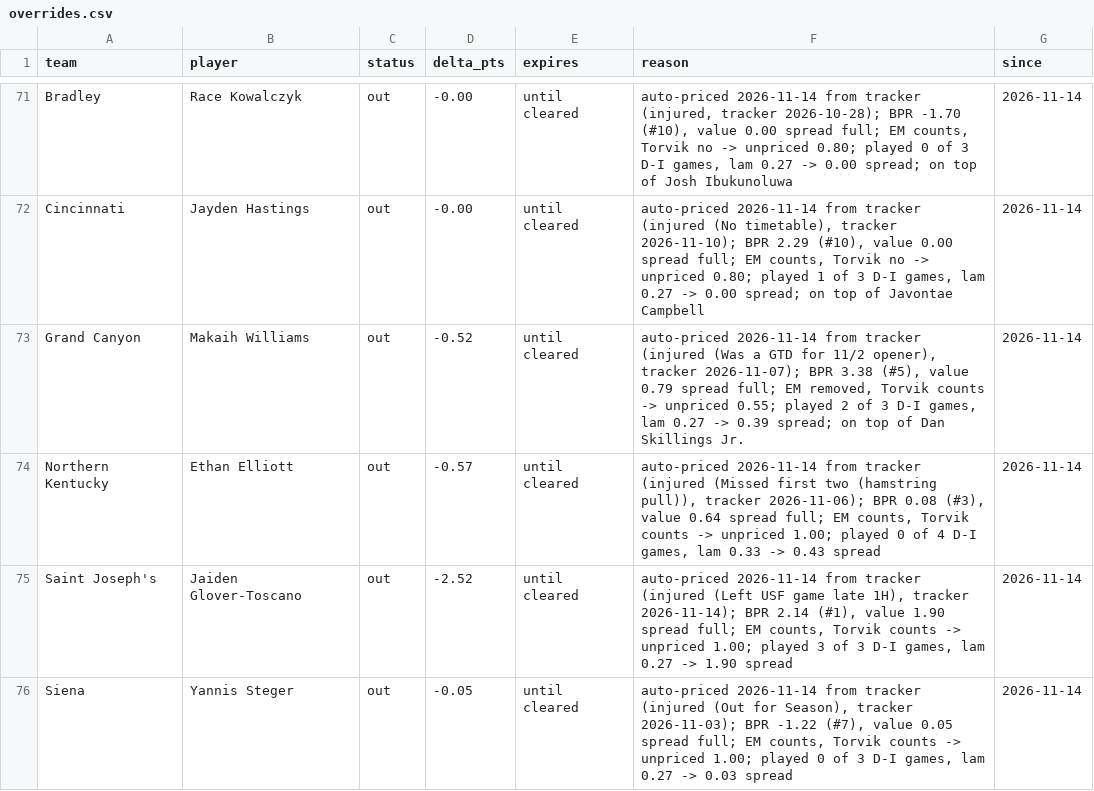
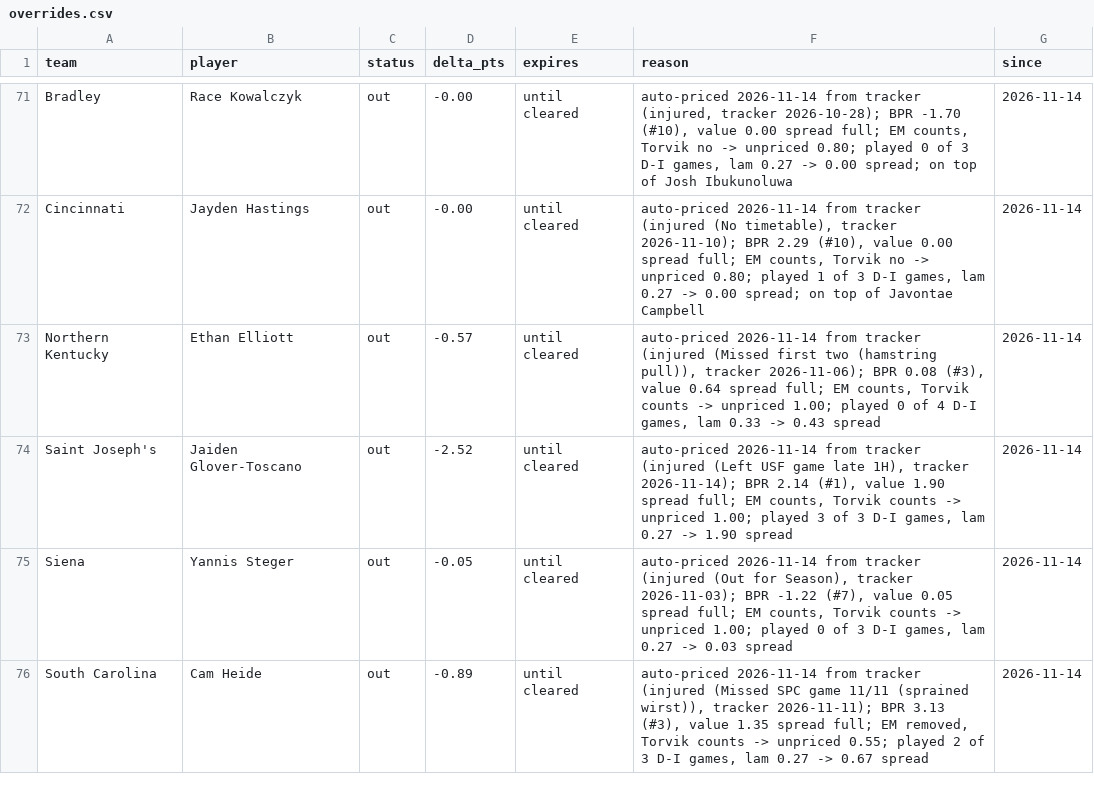
Before and after one commit to jfendler31/DTP-model, a CSV file: data/overrides.csv, drawn as a sheet; only a part is shown, gaps mark what is left out; the shorter side is filled out with more unchanged rows; the diff names each change by its address in the sheet, - before the commit and + after, or states it on an @@ line.

```diff
--- a/data/overrides.csv
+++ b/data/overrides.csv
-row 73: Grand Canyon | Makaih Williams | out | -0.52 | until cleared | auto-priced 2026-11-14 from tracker (injured (Was a GTD for 11/2 opener), tracker 2026-11-07); BPR 3.38 (#5), value 0.79 spread full; EM removed, Torvik counts -> unpriced 0.55; played 2 of 3 D-I games, lam 0.27 -> 0.39 spread; on top of Dan Skillings Jr. | 2026-11-14
```
Also changed, not shown: 2 other files.
